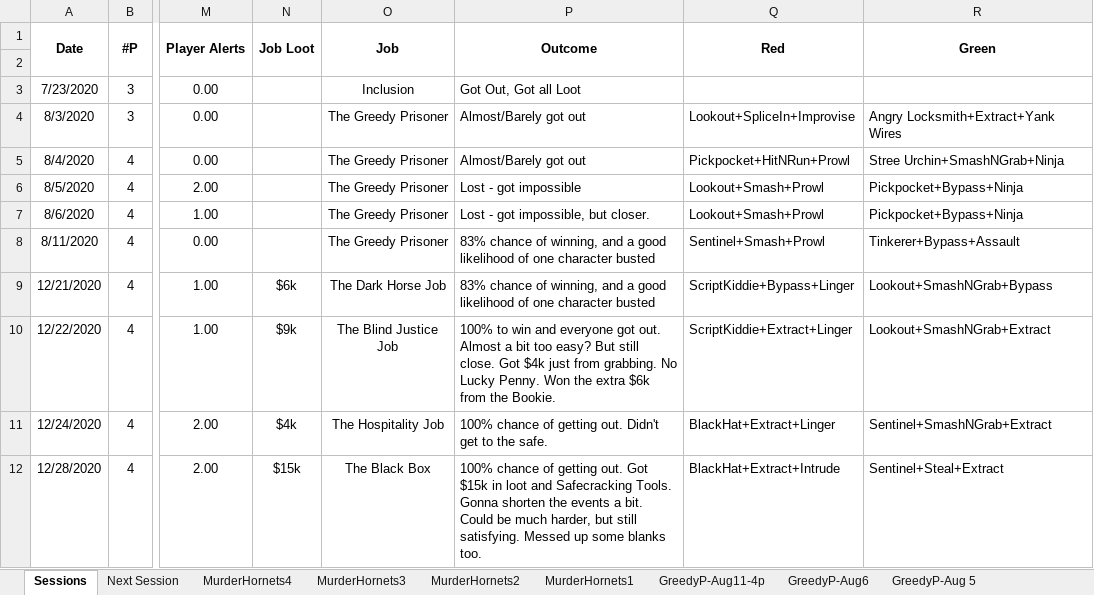
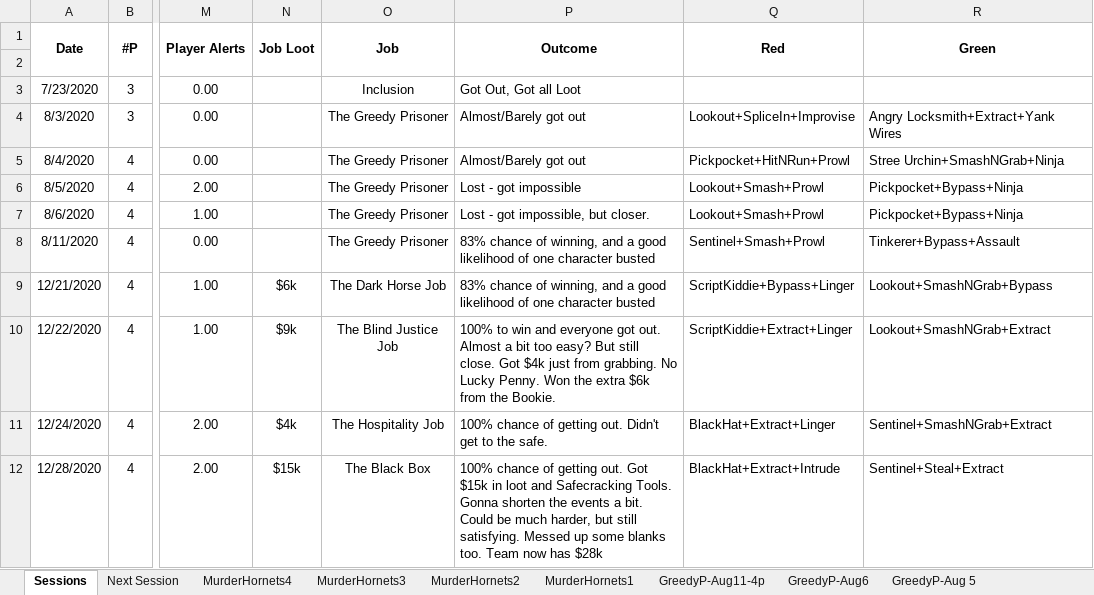
Before and after one commit to andymeneely/project-timber-wolf, an Excel workbook: data/playtesting.xlsx, sheet Sessions, drawn as a sheet; only a part is shown, gaps mark what is left out; values as stored, in another font and other column widths than the file's, no borders; the diff names each change by its address in the sheet, - before the commit and + after, or states it on an @@ line.

```diff
--- a/data/playtesting.xlsx (sheet Sessions)
+++ b/data/playtesting.xlsx (sheet Sessions)
-P12 (Outcome): …blanks too.
+P12 (Outcome): …blanks too. Team now has $28k
```
Also changed, not shown: data/data.xlsx, 5 other files.
